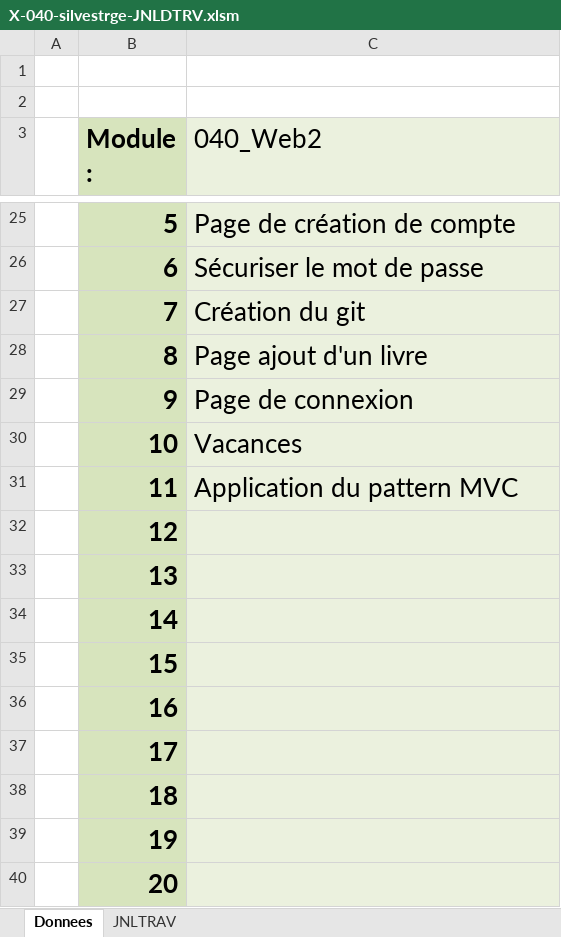
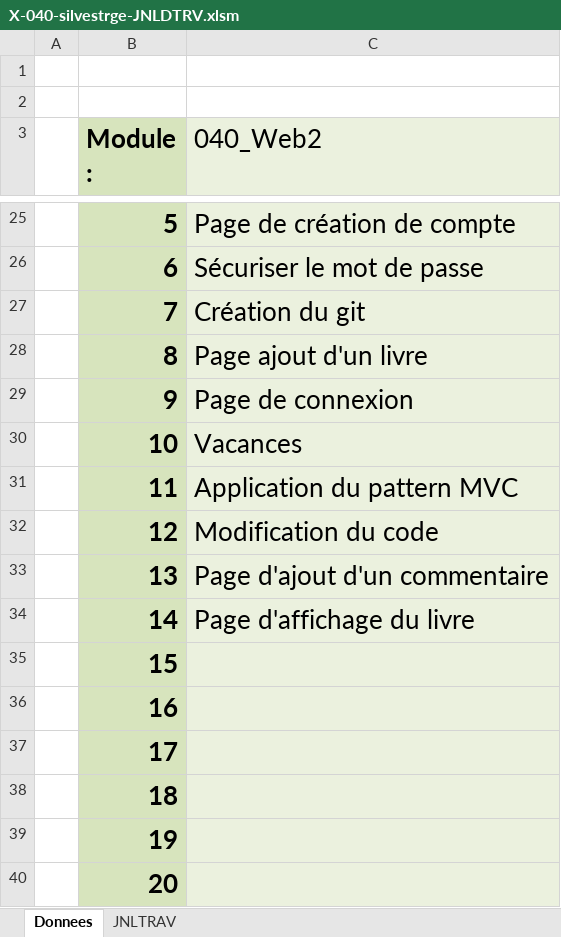
Before and after one commit to Sadiqueee/P_133-BookSite, an Excel workbook: silvestrge/X-040-silvestrge-JNLDTRV.xlsm, sheet Donnees, drawn as a sheet; only a part is shown, gaps mark what is left out; values as stored, in another font and other column widths than the file's, no borders; charts and pictures not drawn; the diff names each change by its address in the sheet, - before the commit and + after, or states it on an @@ line.

```diff
--- a/silvestrge/X-040-silvestrge-JNLDTRV.xlsm (sheet Donnees)
+++ b/silvestrge/X-040-silvestrge-JNLDTRV.xlsm (sheet Donnees)
-C32 (040_Web2): (empty)
+C32 (040_Web2): Modification du code
-C33 (040_Web2): (empty)
+C33 (040_Web2): Page d'ajout d'un commentaire
-C34 (040_Web2): (empty)
+C34 (040_Web2): Page d'affichage du livre
```
Also changed, not shown: sheet JNLTRAV, formulas that keep their value, charts or pictures, 17 other files.
